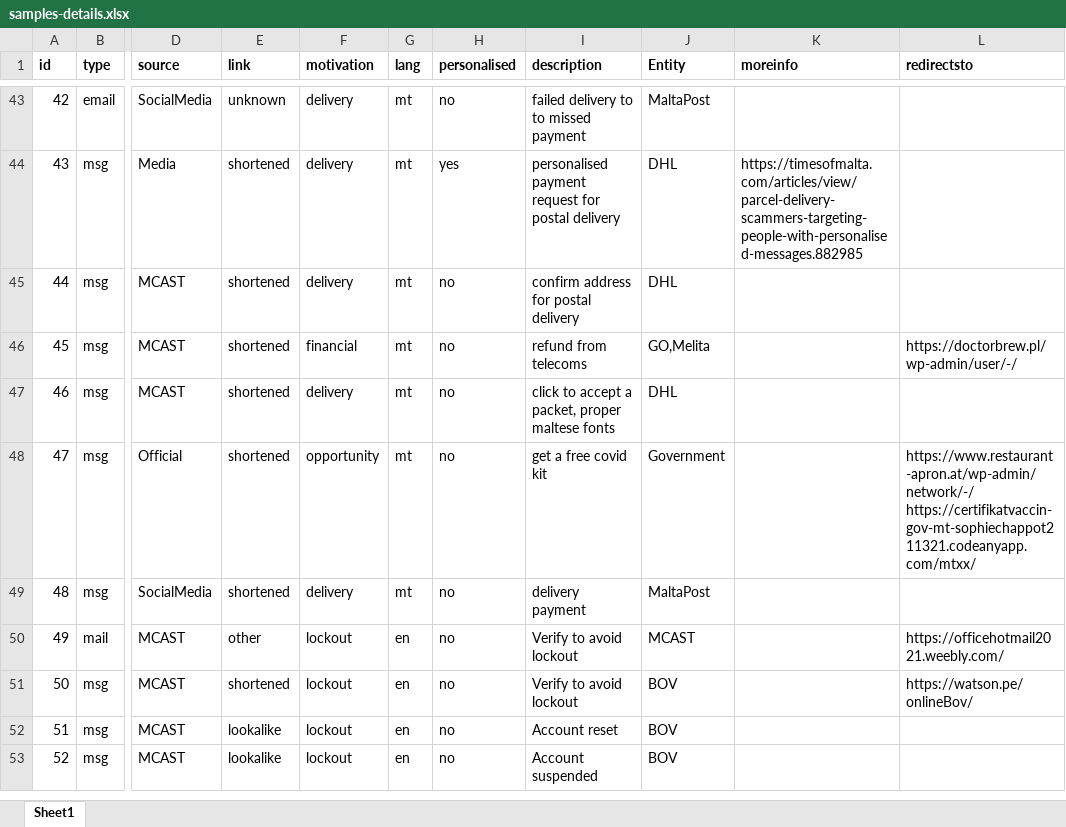
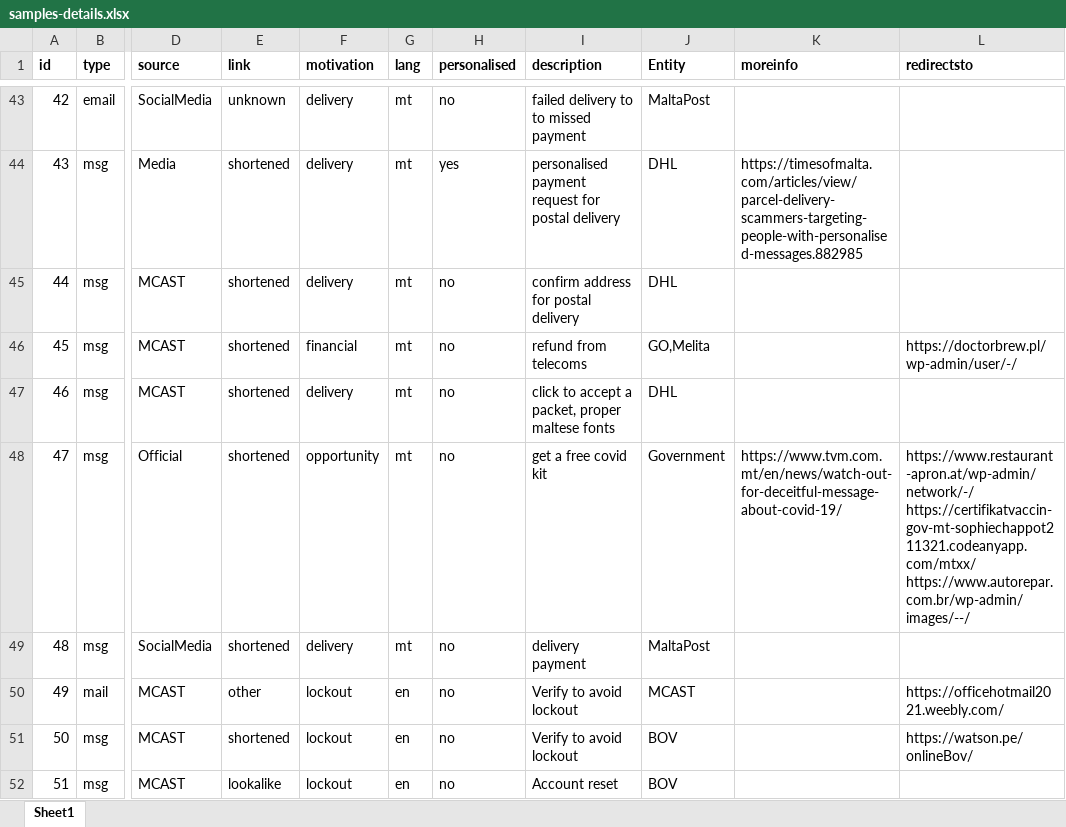
Before and after one commit to robert-abela/malta-phishing-samples, an Excel workbook: samples-details.xlsx, sheet Sheet1, drawn as a sheet; only a part is shown, gaps mark what is left out; the shorter side is filled out with more unchanged rows; values as stored, in another font and other column widths than the file's, no borders; ↵ is a line break in a cell; the diff names each change by its address in the sheet, - before the commit and + after, or states it on an @@ line.

Commit message:
new covid kit variant

```diff
--- a/samples-details.xlsx (sheet Sheet1)
+++ b/samples-details.xlsx (sheet Sheet1)
-K48 (moreinfo): (empty)
+K48 (moreinfo): https://www.tvm.com.mt/en/news/watch-out-for-deceitful-message-about-covid-19/
-L48 (redirectsto): https://www.restaurant-apron.at/wp-admin/network/-/ ↵ https://certifikatvaccin-gov-mt-sophiechappot211321.codeanyapp.com/mtxx/
+L48 (redirectsto): https://www.restaurant-apron.at/wp-admin/network/-/ ↵ https://certifikatvaccin-gov-mt-sophiechappot211321.codeanyapp.com/mtxx/ ↵ https://www.autorepar.com.br/wp-admin/images/--/
```
Also changed, not shown: 4 other files.
